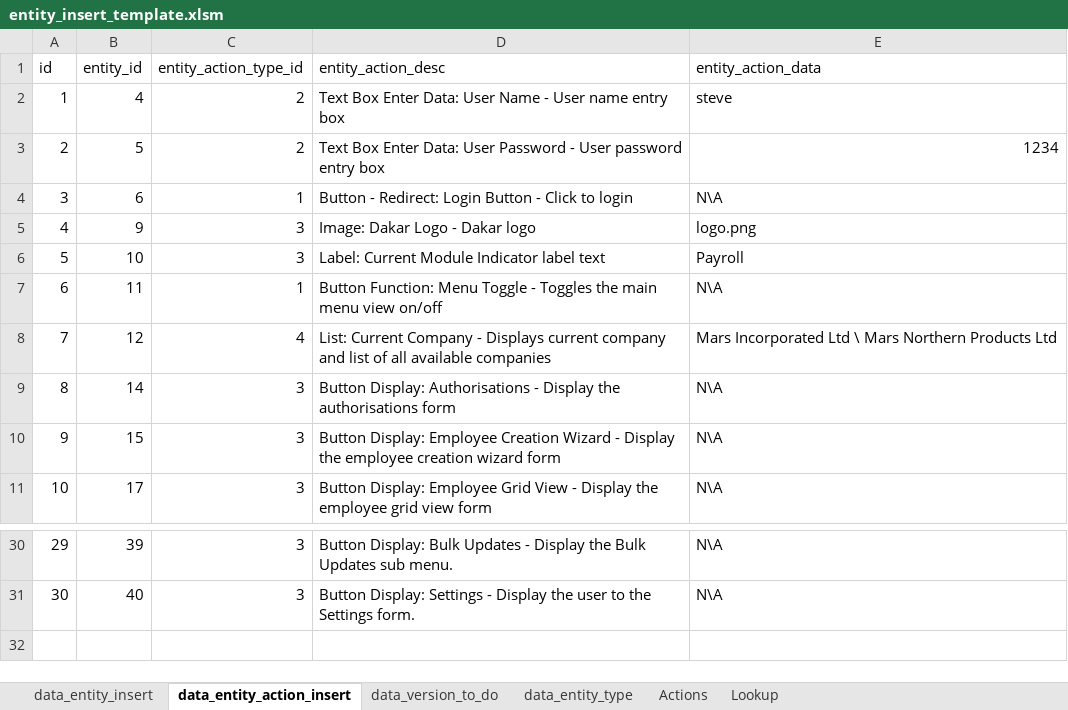
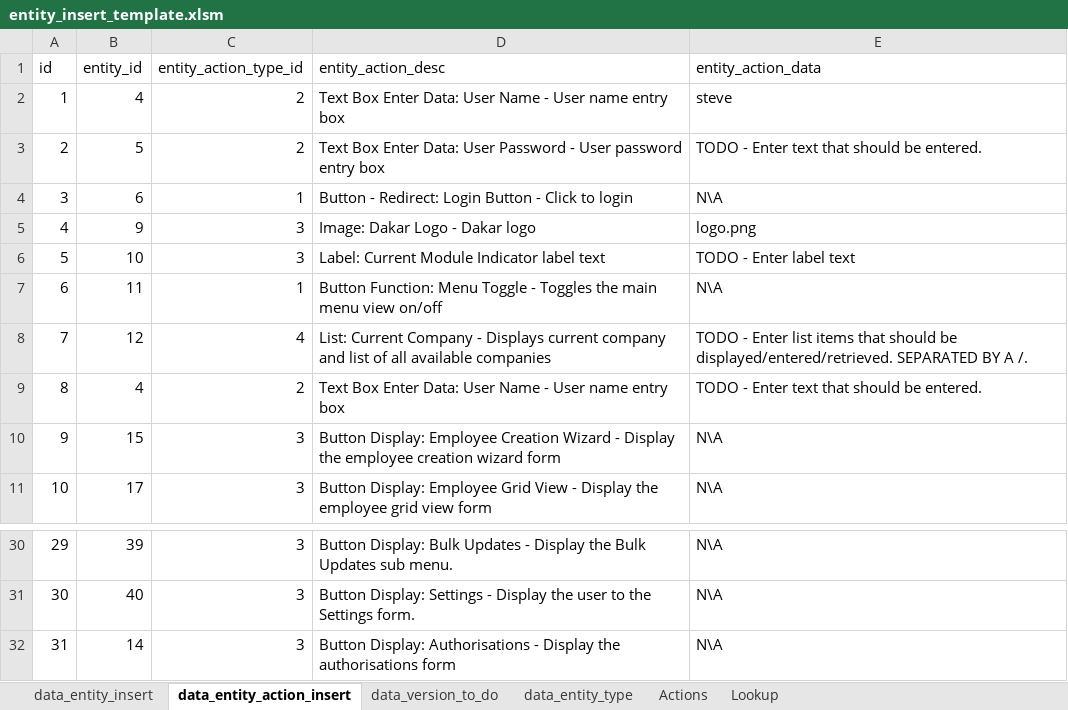
Before and after one commit to sebrown0/TestBenchDB, an Excel workbook: Data Entry Template/entity_insert_template.xlsm, sheet data_entity_action_insert, drawn as a sheet; only a part is shown, gaps mark what is left out; values as stored, in another font and other column widths than the file's, no borders; the diff names each change by its address in the sheet, - before the commit and + after, or states it on an @@ line.

```diff
--- a/Data Entry Template/entity_insert_template.xlsm (sheet data_entity_action_insert)
+++ b/Data Entry Template/entity_insert_template.xlsm (sheet data_entity_action_insert)
-E3 (entity_action_data): 1234
+E3 (entity_action_data): TODO - Enter text that should be entered.
-E6 (entity_action_data): Payroll
+E6 (entity_action_data): TODO - Enter label text
-E8 (entity_action_data): Mars Incorporated Ltd \ Mars Northern Products Ltd
+E8 (entity_action_data): TODO - Enter list items that should be displayed/entered/retrieved. SEPARATED BY A /.
+row 9: 8 | 4 | 2 | Text Box Enter Data: User Name - User name entry box | TODO - Enter text that should be entered.
@@ row 9 moved to row 32: 31 @@
```
Also changed, not shown: sheet data_entity_insert, charts or pictures, 13 other files.
